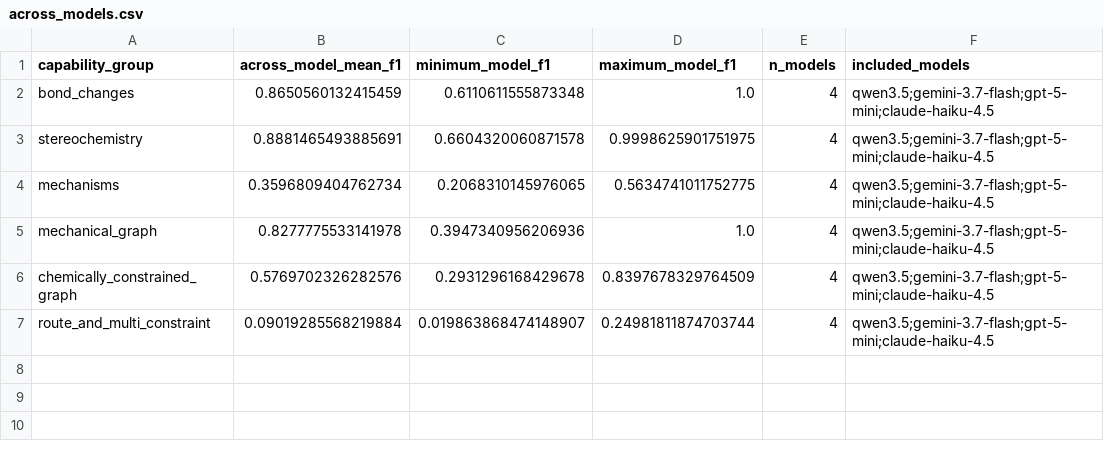
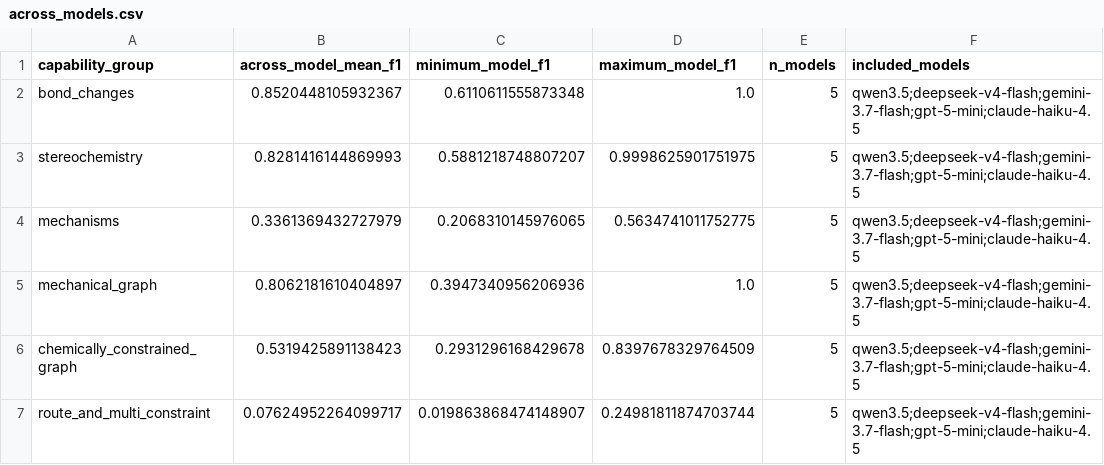
Before and after one commit to sathvikbhagavan/rlm, a CSV file: paper_plots/gold/iclr2027/capability_split/across_models.csv, drawn as a sheet.

```diff
--- a/paper_plots/gold/iclr2027/capability_split/across_models.csv
+++ b/paper_plots/gold/iclr2027/capability_split/across_models.csv
@@ -1,7 +1,7 @@
 capability_group,across_model_mean_f1,minimum_model_f1,maximum_model_f1,n_models,included_models
-bond_changes,0.8650560132415459,0.6110611555873348,1.0,4,qwen3.5;gemini-3.7-flash;gpt-5-mini;claude-haiku-4.5
-stereochemistry,0.8881465493885691,0.6604320060871578,0.9998625901751975,4,qwen3.5;gemini-3.7-flash;gpt-5-mini;claude-haiku-4.5
-mechanisms,0.3596809404762734,0.2068310145976065,0.5634741011752775,4,qwen3.5;gemini-3.7-flash;gpt-5-mini;claude-haiku-4.5
-mechanical_graph,0.8277775533141978,0.3947340956206936,1.0,4,qwen3.5;gemini-3.7-flash;gpt-5-mini;claude-haiku-4.5
-chemically_constrained_graph,0.5769702326282576,0.2931296168429678,0.8397678329764509,4,qwen3.5;gemini-3.7-flash;gpt-5-mini;claude-haiku-4.5
-route_and_multi_constraint,0.09019285568219884,0.019863868474148907,0.24981811874703744,4,qwen3.5;gemini-3.7-flash;gpt-5-mini;claude-haiku-4.5
+bond_changes,0.8520448105932367,0.6110611555873348,1.0,5,qwen3.5;deepseek-v4-flash;gemini-3.7-flash;gpt-5-mini;claude-haiku-4.5
+stereochemistry,0.8281416144869993,0.5881218748807207,0.9998625901751975,5,qwen3.5;deepseek-v4-flash;gemini-3.7-flash;gpt-5-mini;claude-haiku-4.5
+mechanisms,0.3361369432727979,0.2068310145976065,0.5634741011752775,5,qwen3.5;deepseek-v4-flash;gemini-3.7-flash;gpt-5-mini;claude-haiku-4.5
+mechanical_graph,0.8062181610404897,0.3947340956206936,1.0,5,qwen3.5;deepseek-v4-flash;gemini-3.7-flash;gpt-5-mini;claude-haiku-4.5
+chemically_constrained_graph,0.5319425891138423,0.2931296168429678,0.8397678329764509,5,qwen3.5;deepseek-v4-flash;gemini-3.7-flash;gpt-5-mini;claude-haiku-4.5
+route_and_multi_constraint,0.07624952264099717,0.019863868474148907,0.24981811874703744,5,qwen3.5;deepseek-v4-flash;gemini-3.7-flash;gpt-5-mini;claude-haiku-4.5
```
Also changed, not shown: paper_plots/gold/iclr2027/capability_split/per_model.csv, paper_plots/gold/iclr2027/causal_controls/matched_qwen_provisional.csv, 41 other files.
